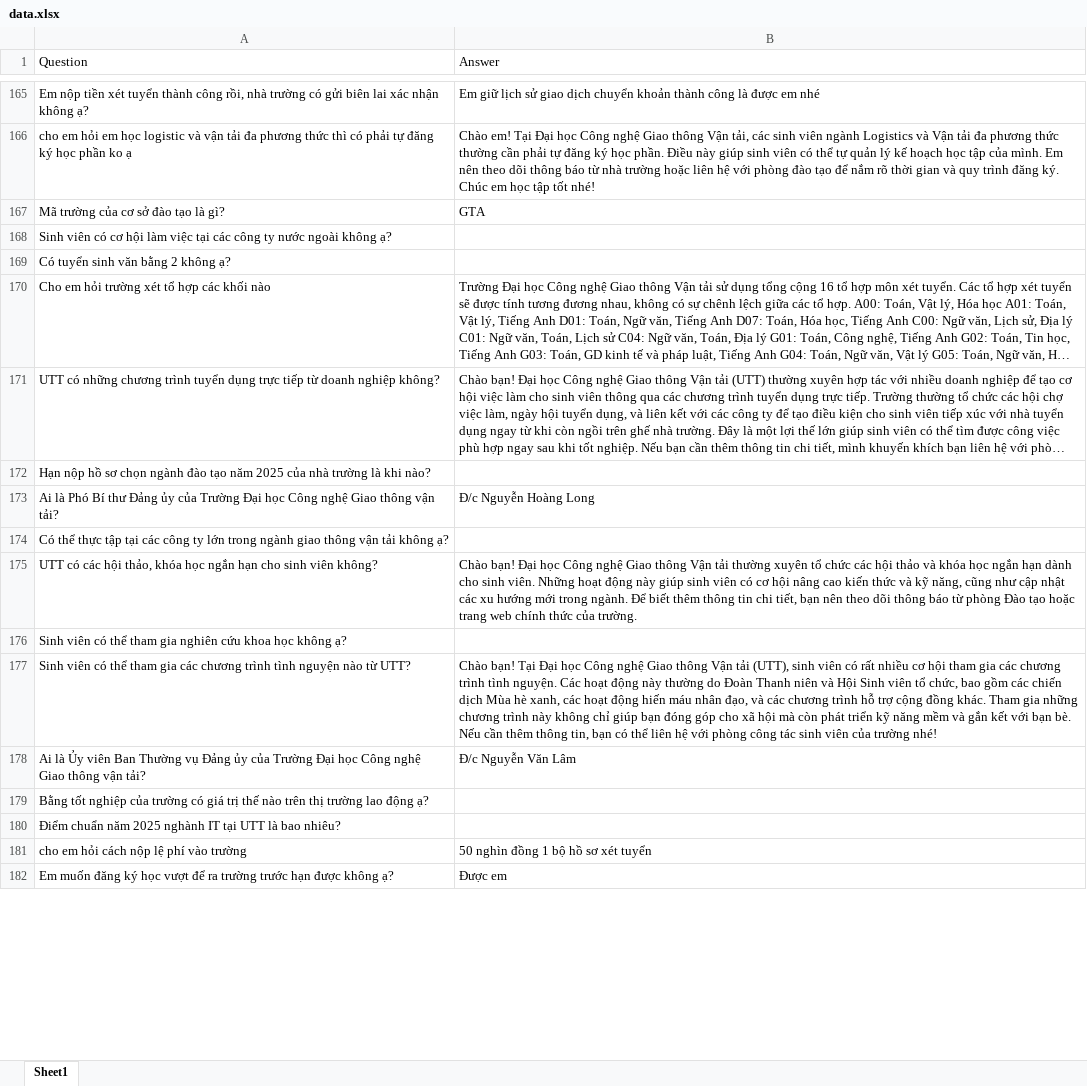
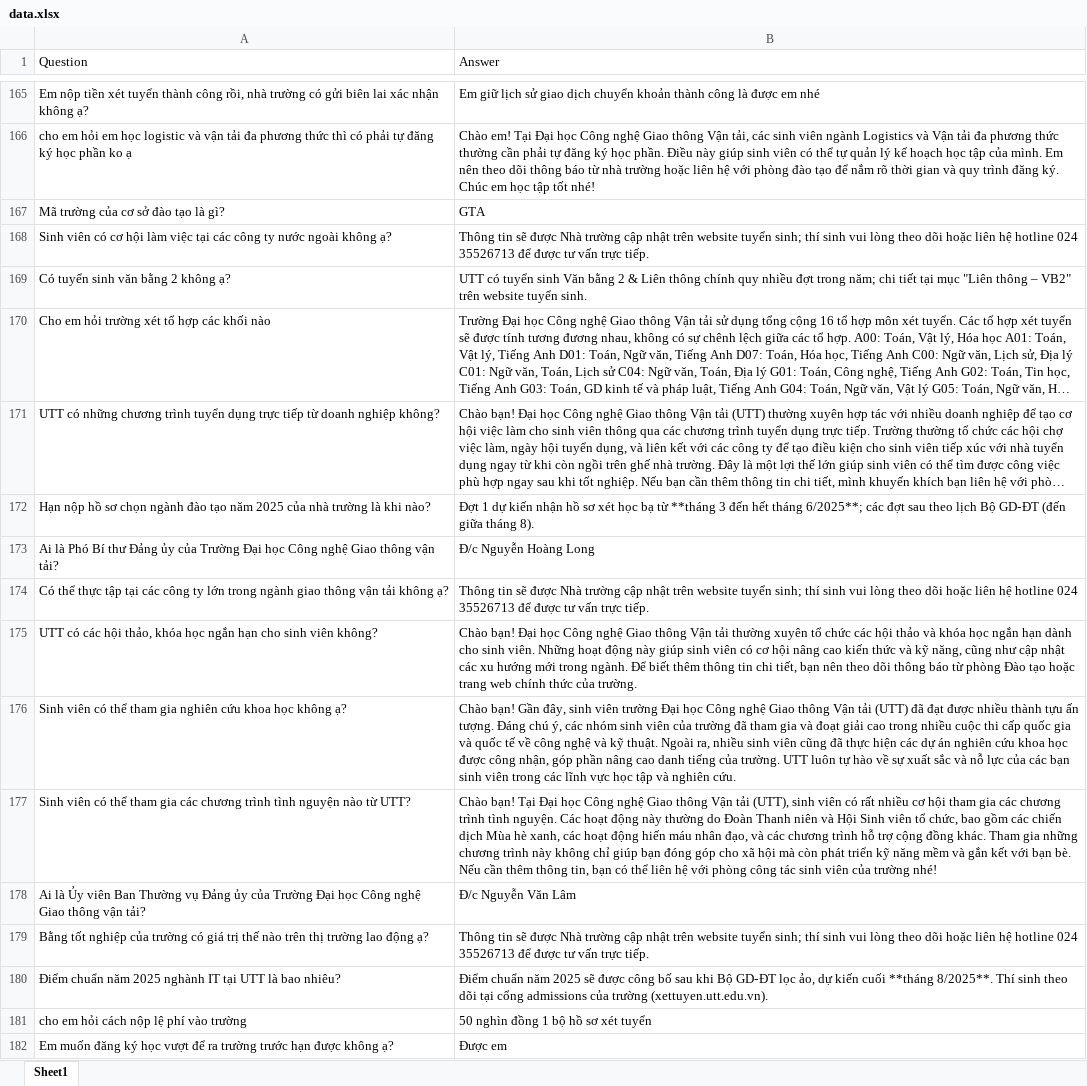
Before and after one commit to manhchien16/utt-ai-app, an Excel workbook: data.xlsx, sheet Sheet1, drawn as a sheet; only a part is shown, gaps mark what is left out; long unchanged cells end in …; values as stored, in another font and other column widths than the file's, no cell formats; the diff covers the shown part only; the diff names each change by its address in the sheet, - before the commit and + after, or states it on an @@ line.

```diff
--- a/data.xlsx (sheet Sheet1)
+++ b/data.xlsx (sheet Sheet1)
-B168 (Answer): (empty)
+B168 (Answer): Thông tin sẽ được Nhà trường cập nhật trên website tuyển sinh; thí sinh vui lòng theo dõi hoặc liên hệ hotline 024 35526713 để được tư vấn trực tiếp.
-B169 (Answer): (empty)
+B169 (Answer): UTT có tuyển sinh Văn bằng 2 & Liên thông chính quy nhiều đợt trong năm; chi tiết tại mục "Liên thông – VB2" trên website tuyển sinh.
-B172 (Answer): (empty)
+B172 (Answer): Đợt 1 dự kiến nhận hồ sơ xét học bạ từ **tháng 3 đến hết tháng 6/2025**; các đợt sau theo lịch Bộ GD‑ĐT (đến giữa tháng 8).
-B174 (Answer): (empty)
+B174 (Answer): Thông tin sẽ được Nhà trường cập nhật trên website tuyển sinh; thí sinh vui lòng theo dõi hoặc liên hệ hotline 024 35526713 để được tư vấn trực tiếp.
-B176 (Answer): (empty)
+B176 (Answer): Chào bạn! Gần đây, sinh viên trường Đại học Công nghệ Giao thông Vận tải (UTT) đã đạt được nhiều thành tựu ấn tượng. Đáng chú ý, các nhóm sinh viên của trường đã tham gia và đoạt giải cao trong nhiều cuộc thi cấp quốc gia và quốc tế về công nghệ và kỹ thuật. Ngoài ra, nhiều sinh viên cũng đã thực hiện các dự án nghiên cứu khoa học được công nhận, góp phần nâng cao danh tiếng của trường. UTT luôn tự hào về sự xuất sắc và nỗ lực của các bạn sinh viên trong các lĩnh vực học tập và nghiên cứu.
-B179 (Answer): (empty)
+B179 (Answer): Thông tin sẽ được Nhà trường cập nhật trên website tuyển sinh; thí sinh vui lòng theo dõi hoặc liên hệ hotline 024 35526713 để được tư vấn trực tiếp.
-B180 (Answer): (empty)
+B180 (Answer): Điểm chuẩn năm 2025 sẽ được công bố sau khi Bộ GD‑ĐT lọc ảo, dự kiến cuối **tháng 8/2025**. Thí sinh theo dõi tại cổng admissions của trường (xettuyen.utt.edu.vn).
```
Also changed, not shown: 126 edited cells elsewhere in this sheet, cell formats, 3 other files.
